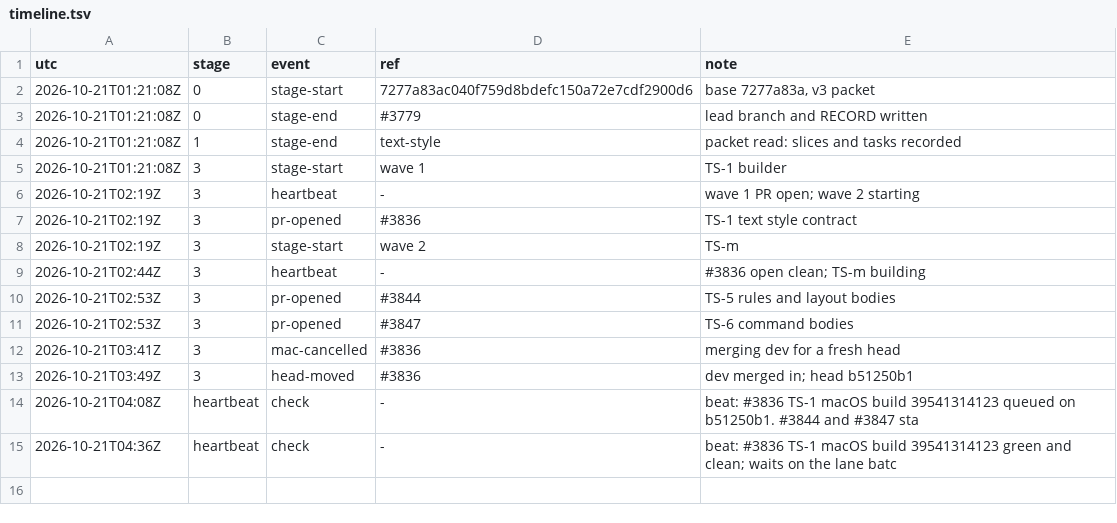
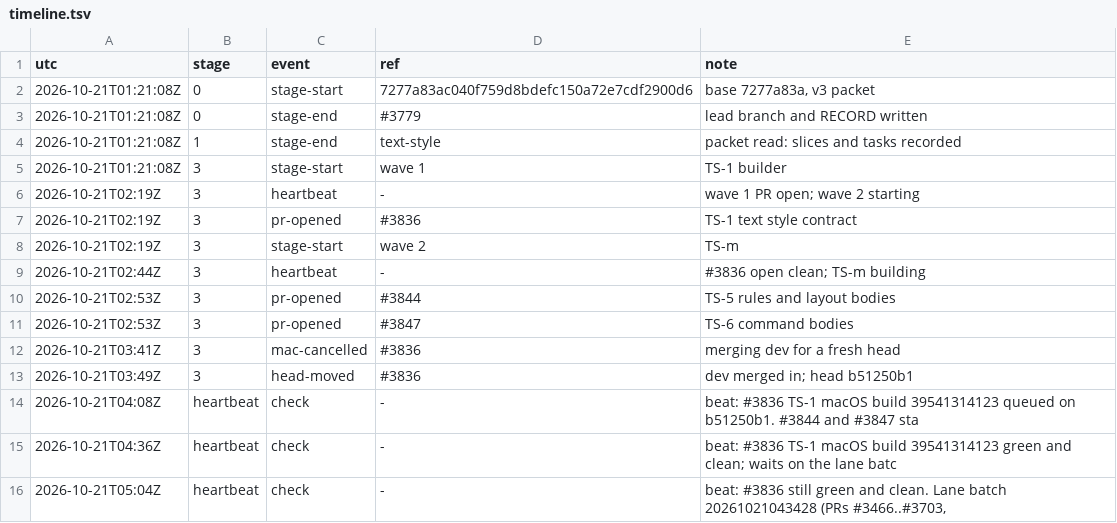
Before and after one commit to qbtrix/creative-apps, a TSV file: docs/leads/suiteui-text-style/timeline.tsv, drawn as a sheet.

Commit message:
docs(leads): text-style heartbeat 05:04Z

```diff
--- a/docs/leads/suiteui-text-style/timeline.tsv
+++ b/docs/leads/suiteui-text-style/timeline.tsv
@@ -15 +15,2 @@ utc	stage	event	ref	note
 2026-10-21T04:36Z	heartbeat	check	-	beat: #3836 TS-1 macOS build 39541314123 green and clean; waits on the lane batc
+2026-10-21T05:04Z	heartbeat	check	-	beat: #3836 still green and clean. Lane batch 20261021043428 (PRs #3466..#3703,
```
Also changed, not shown: docs/leads/text-style/timeline.tsv, 2 other files.
